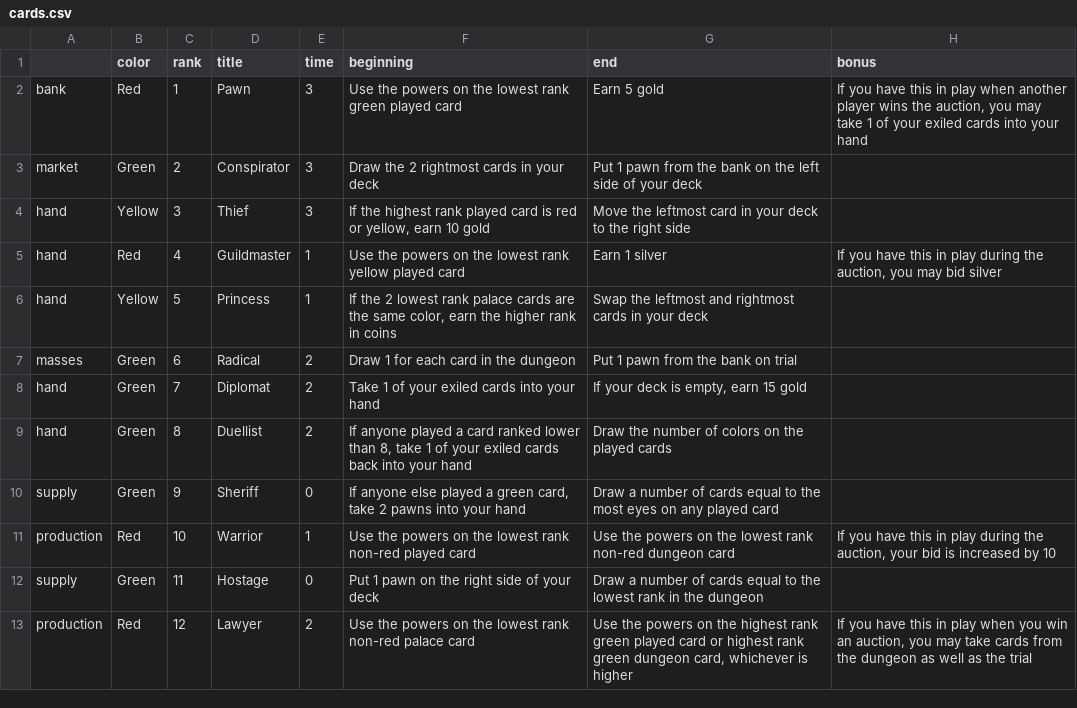
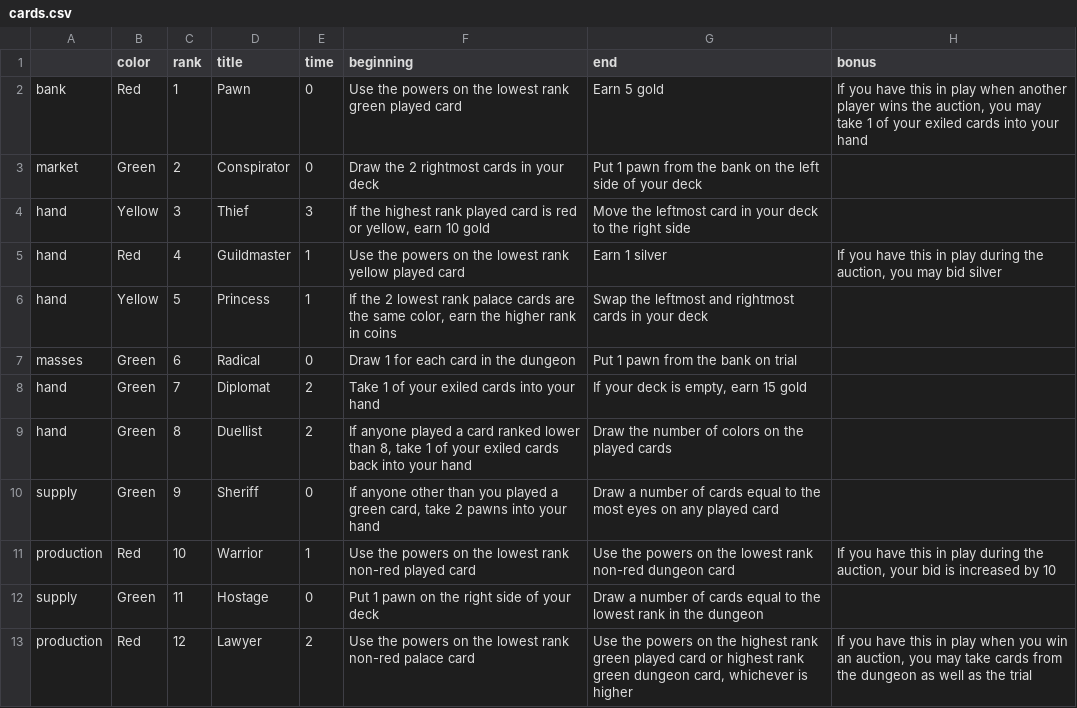
Before and after one commit to danielgstephenson/svgcards, a CSV file: cards.csv, drawn as a sheet; only a part is shown; the diff names each change by its address in the sheet, - before the commit and + after, or states it on an @@ line.

Commit message:
update cards

```diff
--- a/cards.csv
+++ b/cards.csv
-E2:E3 (time): 3
+E2:E3 (time): 0
-E7 (time): 2
+E7 (time): 0
-F10 (beginning): If anyone else played a…
+F10 (beginning): If anyone other than you played a…
```
